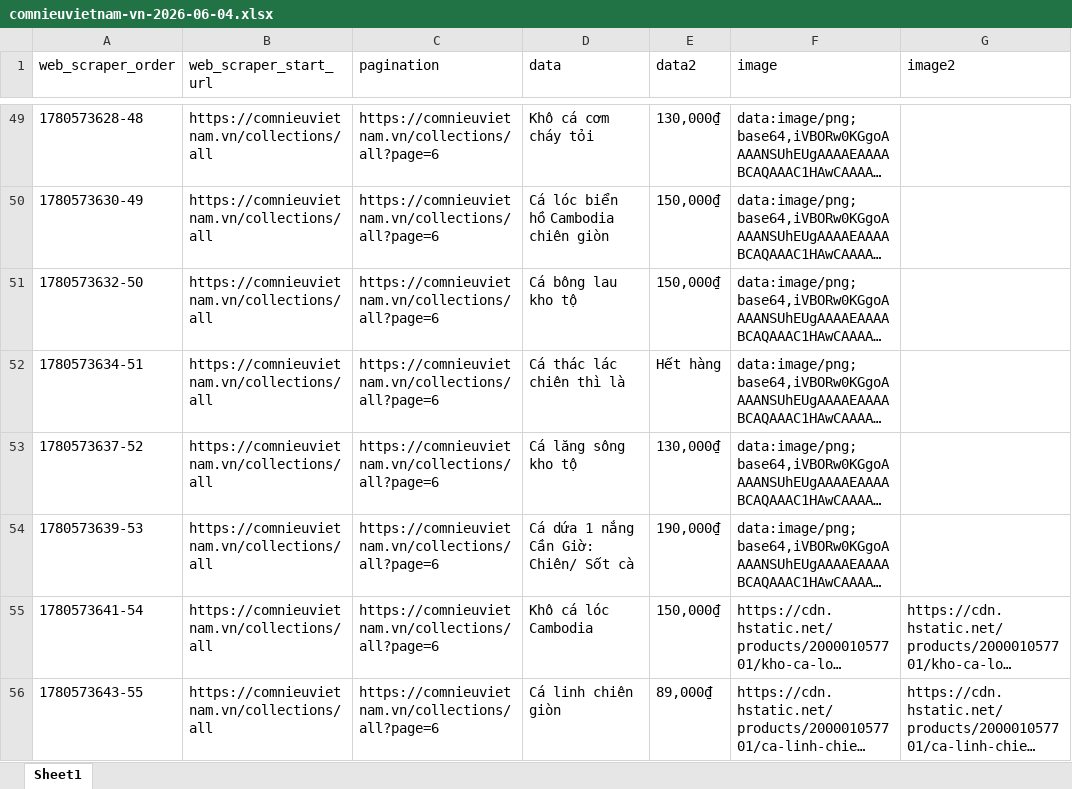
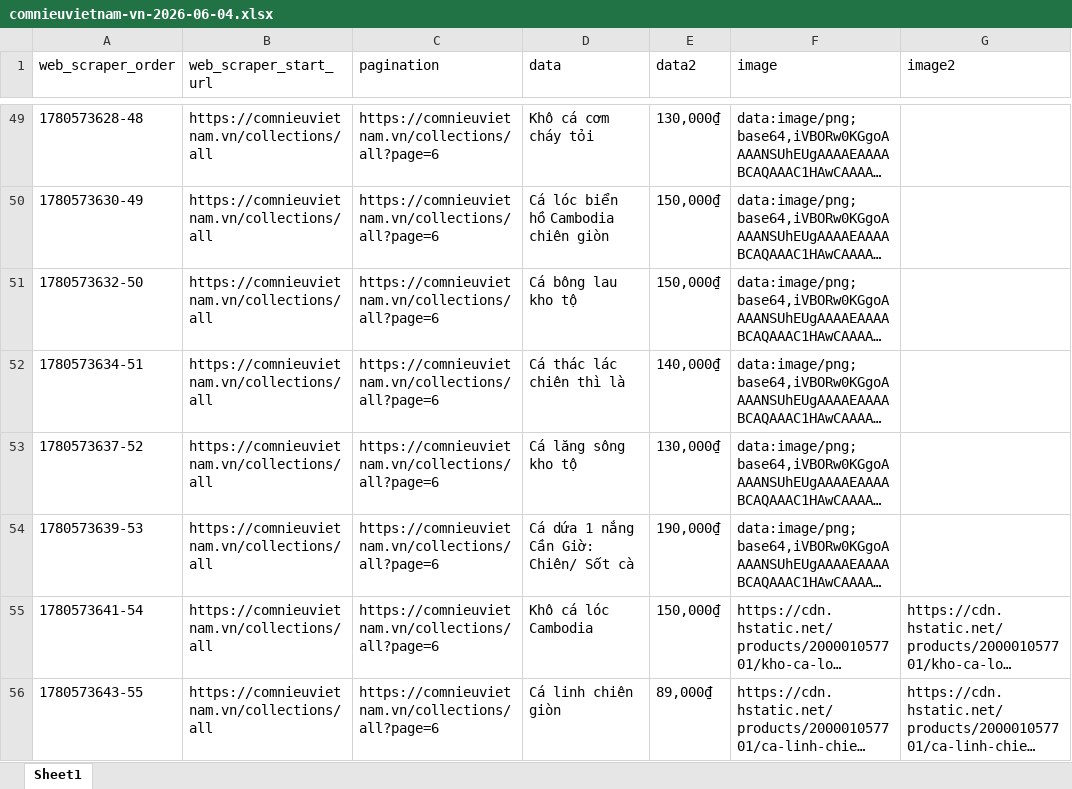
Before and after one commit to lcorn132/foodrec, an Excel workbook: backend/database/raw/comnieuvietnam-vn-2026-06-04.xlsx, sheet Sheet1, drawn as a sheet; only a part is shown, gaps mark what is left out; long unchanged cells end in …; values as stored, in another font and other column widths than the file's, no borders; the diff names each change by its address in the sheet, - before the commit and + after, or states it on an @@ line.

Commit message:
Update raw data and cart recommendation variants

```diff
--- a/backend/database/raw/comnieuvietnam-vn-2026-06-04.xlsx (sheet Sheet1)
+++ b/backend/database/raw/comnieuvietnam-vn-2026-06-04.xlsx (sheet Sheet1)
-E52 (data2): Hết hàng
+E52 (data2): 140,000₫
```
Also changed, not shown: backend/database/raw/comnieuvietnam-vn-2026-06-04_7.xlsx, 3 other files.
